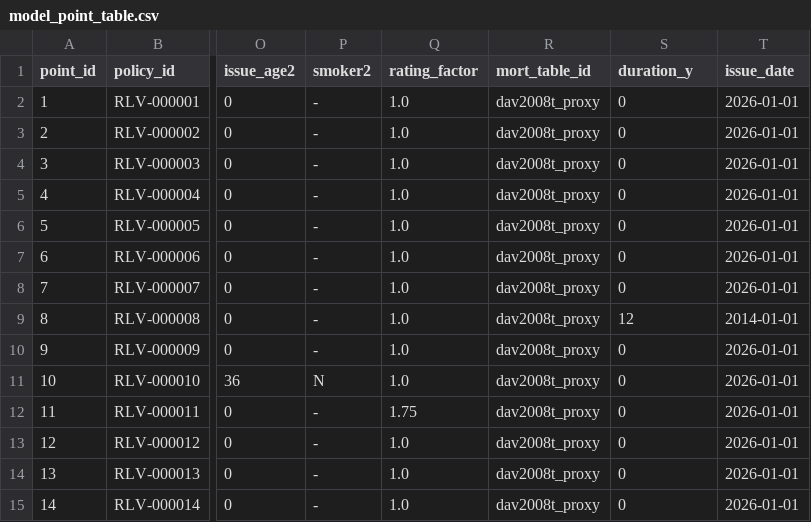
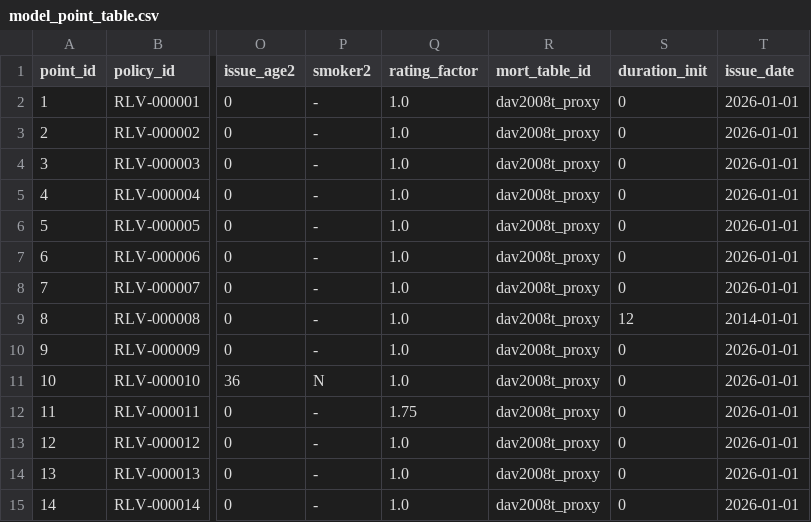
Before and after one commit to Degelmann-Solutions/delib-testbed, a CSV file: products/risikolebensversicherung/model_point_table.csv, drawn as a sheet; only a part is shown, gaps mark what is left out; the diff names each change by its address in the sheet, - before the commit and + after, or states it on an @@ line.

```diff
--- a/products/risikolebensversicherung/model_point_table.csv
+++ b/products/risikolebensversicherung/model_point_table.csv
-S1: duration_y
+S1: duration_init
```
Also changed, not shown: products/indexpolice/model_point_table.csv, 22 other files.
